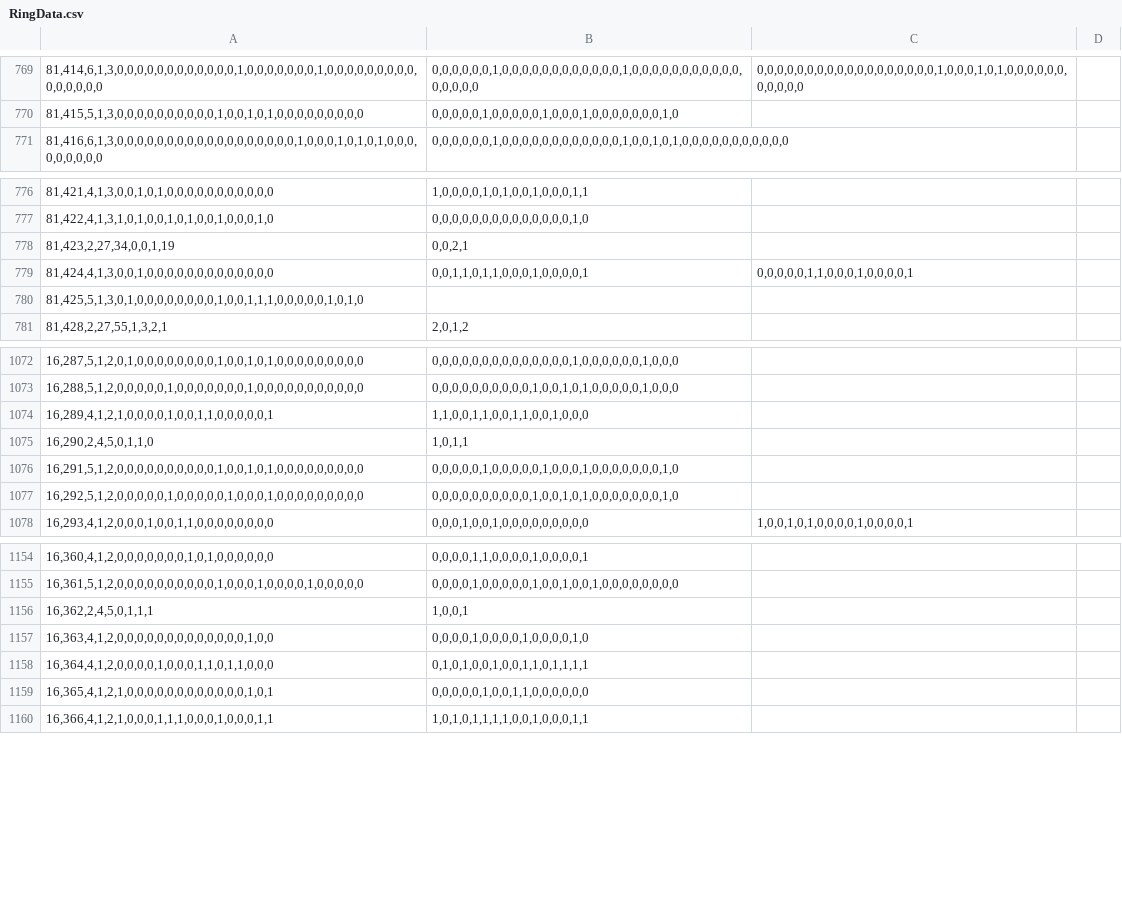
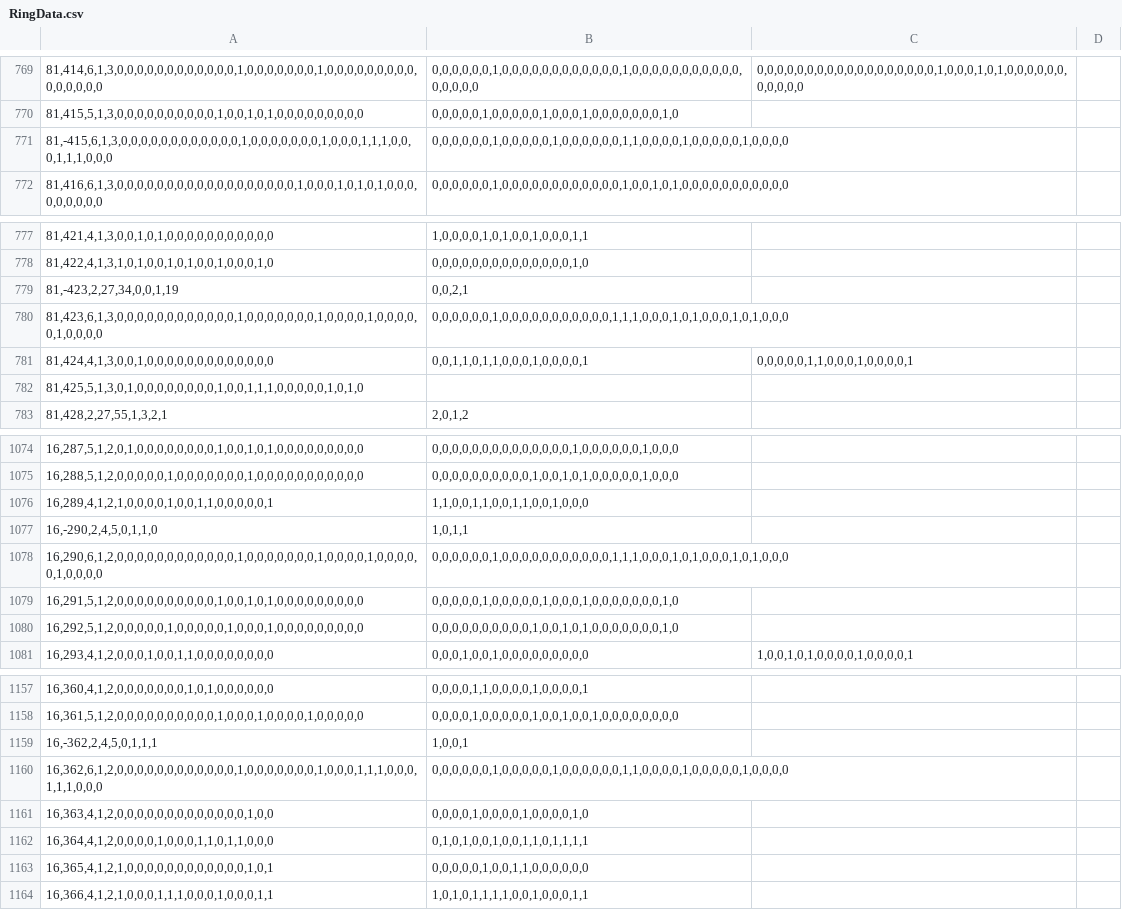
Before and after one commit to Ivanhan2018/MathTool, a CSV file: gaptool/RingData.csv, drawn as a sheet; only a part is shown, gaps mark what is left out; addresses are those after the commit; the diff names each change by its address in the sheet, - before the commit and + after, or states it on an @@ line.

Commit message:
更新配置文件

```diff
--- a/gaptool/RingData.csv
+++ b/gaptool/RingData.csv
+row 771: 81,-415,6,1,3,0,0,0,0,0,0,0,0,0,0,0,0,1,0,0,0,0,0,0,0,1,0,0,0,1,1,1,0,0,0,1,1,1,0,0,0 | 0,0,0,0,0,0,1,0,0,0,0,0,1,0,0,0,0,0,0,1,1,0,0,0,0,1,0,0,0,0,0,1,0,0,0,0
-A779: 81,423,2,27,34,0,0,1,19
+A779: 81,-423,2,27,34,0,0,1,19
+row 780: 81,423,6,1,3,0,0,0,0,0,0,0,0,0,0,0,0,1,0,0,0,0,0,0,0,1,0,0,0,0,1,0,0,0,0,0,1,0,0,0,0 | 0,0,0,0,0,0,1,0,0,0,0,0,0,0,0,0,0,0,1,1,1,0,0,0,1,0,1,0,0,0,1,0,1,0,0,0
-A1077: 16,290,2,4,5,0,1,1,0
+A1077: 16,-290,2,4,5,0,1,1,0
+row 1078: 16,290,6,1,2,0,0,0,0,0,0,0,0,0,0,0,0,1,0,0,0,0,0,0,0,1,0,0,0,0,1,0,0,0,0,0,1,0,0,0,0 | 0,0,0,0,0,0,1,0,0,0,0,0,0,0,0,0,0,0,1,1,1,0,0,0,1,0,1,0,0,0,1,0,1,0,0,0
-A1159: 16,362,2,4,5,0,1,1,1
+A1159: 16,-362,2,4,5,0,1,1,1
+row 1160: 16,362,6,1,2,0,0,0,0,0,0,0,0,0,0,0,0,1,0,0,0,0,0,0,0,1,0,0,0,1,1,1,0,0,0,1,1,1,0,0,0 | 0,0,0,0,0,0,1,0,0,0,0,0,1,0,0,0,0,0,0,1,1,0,0,0,0,1,0,0,0,0,0,1,0,0,0,0
```
